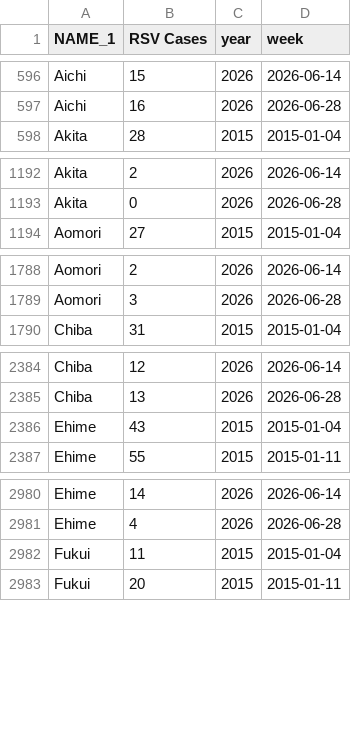
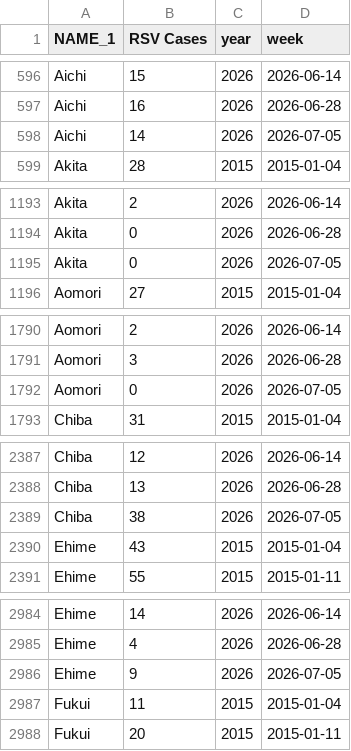
Before and after one commit to jingyi1009/RSV-Forecast-Results, a CSV file: data/RSV surveillance data.csv, drawn as a sheet; only a part is shown, gaps mark what is left out; the diff covers the shown part only.

Commit message:
Weekly update 2026-09-27

```diff
--- a/data/RSV surveillance data.csv
+++ b/data/RSV surveillance data.csv
@@ -597,2 +597,3 @@
 "Aichi",16,2026,2026-06-28
+"Aichi",14,2026,2026-07-05
 "Akita",28,2015,2015-01-04
@@ -1193,2 +1194,3 @@
 "Akita",0,2026,2026-06-28
+"Akita",0,2026,2026-07-05
 "Aomori",27,2015,2015-01-04
@@ -1789,2 +1791,3 @@
 "Aomori",3,2026,2026-06-28
+"Aomori",0,2026,2026-07-05
 "Chiba",31,2015,2015-01-04
@@ -2385,2 +2388,3 @@
 "Chiba",13,2026,2026-06-28
+"Chiba",38,2026,2026-07-05
 "Ehime",43,2015,2015-01-04
@@ -2981,2 +2985,3 @@
 "Ehime",4,2026,2026-06-28
+"Ehime",9,2026,2026-07-05
 "Fukui",11,2015,2015-01-04
```
Also changed, not shown: 42 added rows elsewhere in this file.
